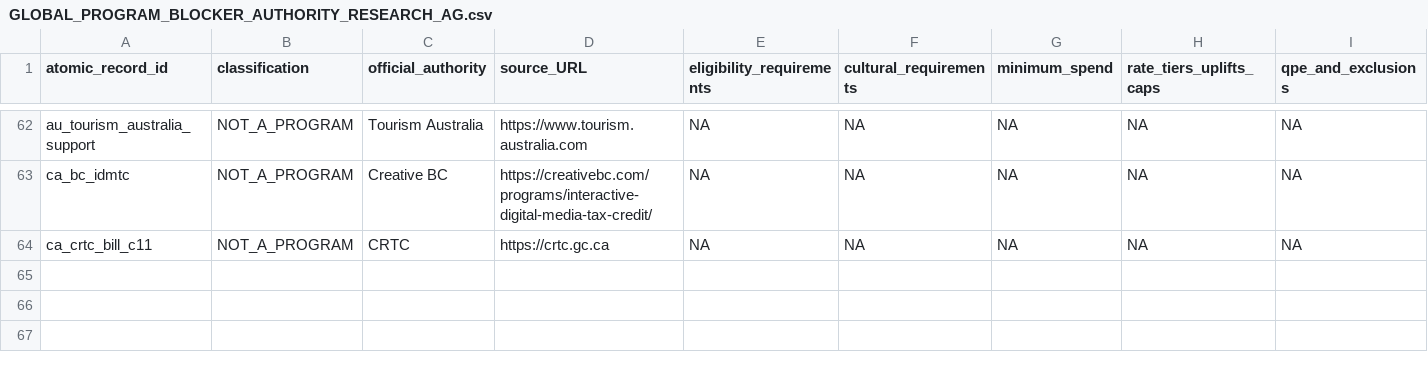
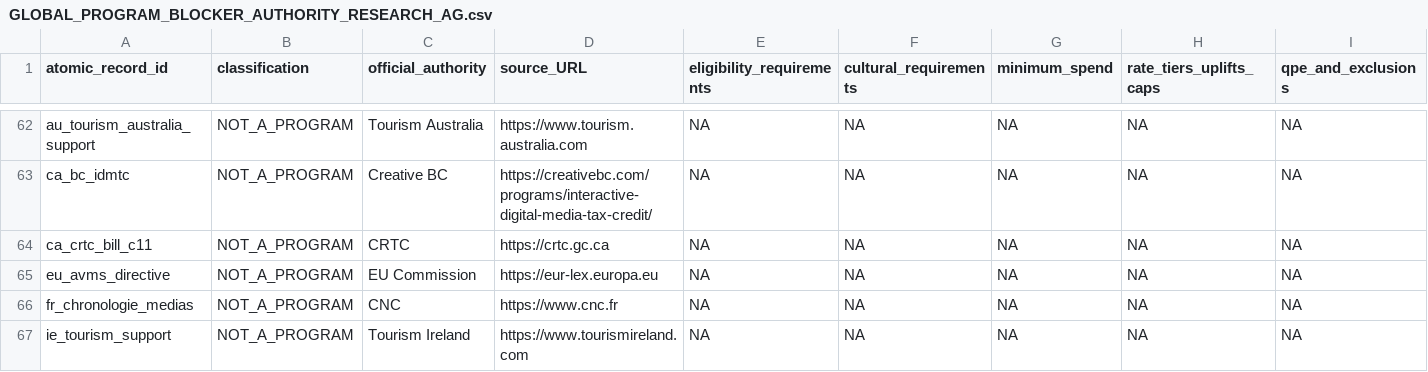
Before and after one commit to surajgohill-oss/Frametax, a CSV file: docs/validation/GLOBAL_PROGRAM_BLOCKER_AUTHORITY_RESEARCH_AG.csv, drawn as a sheet; only a part is shown, gaps mark what is left out; rows hold the shown columns only; the diff names each change by its address in the sheet, - before the commit and + after, or states it on an @@ line.

```diff
--- a/docs/validation/GLOBAL_PROGRAM_BLOCKER_AUTHORITY_RESEARCH_AG.csv
+++ b/docs/validation/GLOBAL_PROGRAM_BLOCKER_AUTHORITY_RESEARCH_AG.csv
+row 65: eu_avms_directive | NOT_A_PROGRAM | EU Commission | https://eur-lex.europa.eu | NA | NA | NA | NA | NA
+row 66: fr_chronologie_medias | NOT_A_PROGRAM | CNC | https://www.cnc.fr | NA | NA | NA | NA | NA
+row 67: ie_tourism_support | NOT_A_PROGRAM | Tourism Ireland | https://www.tourismireland.com | NA | NA | NA | NA | NA
```
Also changed, not shown: docs/validation/GLOBAL_PROGRAM_BLOCKER_IDENTITY_LINEAGE_AG.csv, docs/validation/GLOBAL_PROGRAM_BLOCKER_PRIMARY_SOURCE_LOG_AG.csv.
